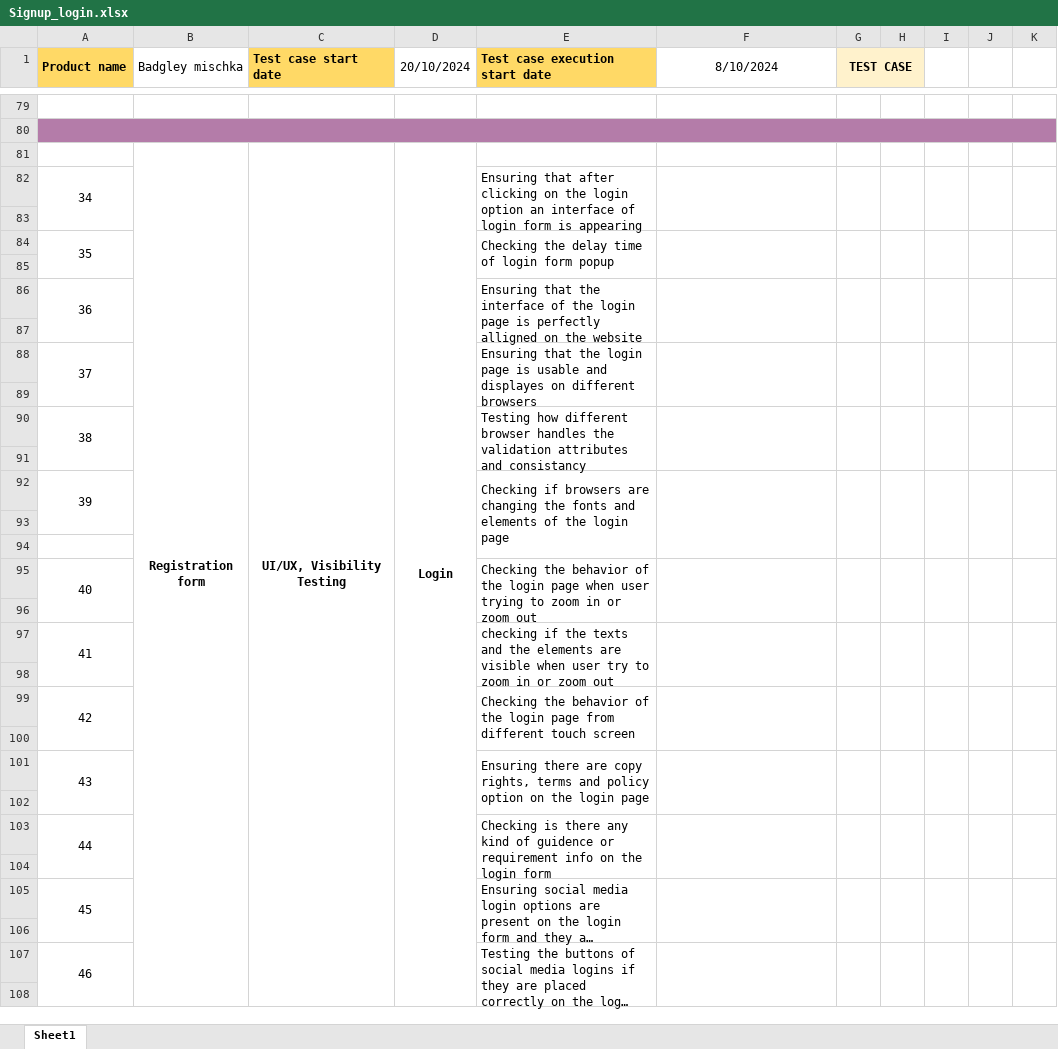
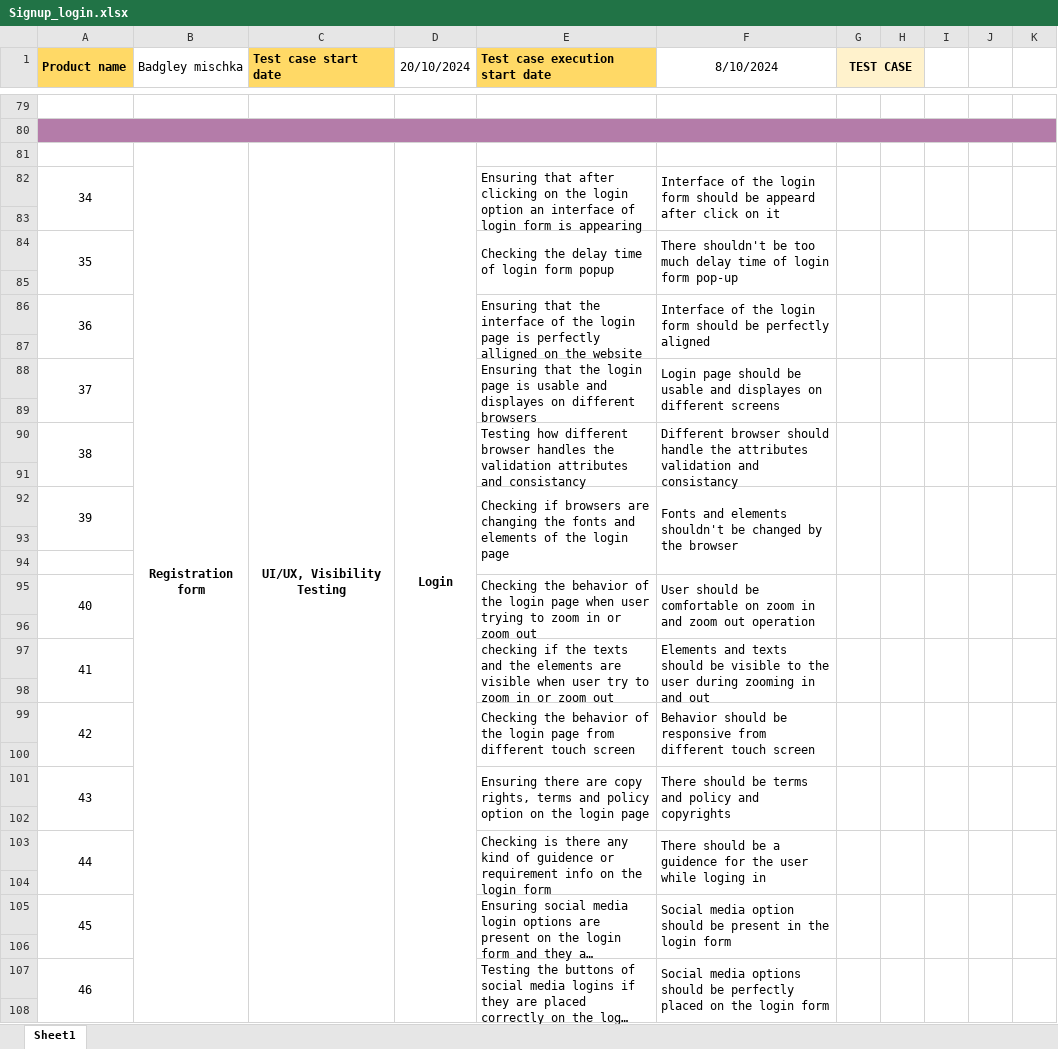
Before and after one commit to Rafiuzzaman59/Manual-Testing_Ecommerce-Project, an Excel workbook: Signup_login.xlsx, sheet Sheet1, drawn as a sheet; only a part is shown, gaps mark what is left out; long unchanged cells end in …; values as stored, in another font and other column widths than the file's, no borders; the diff covers the shown part only; the diff names each change by its address in the sheet, - before the commit and + after, or states it on an @@ line.

Commit message:
New upadate

```diff
--- a/Signup_login.xlsx (sheet Sheet1)
+++ b/Signup_login.xlsx (sheet Sheet1)
-F82 (8/10/2024): (empty)
+F82 (8/10/2024): Interface of the login form should be appeard after click on it
-F84 (8/10/2024): (empty)
+F84 (8/10/2024): There shouldn't be too much delay time of login form pop-up
-F86 (8/10/2024): (empty)
+F86 (8/10/2024): Interface of the login form should be perfectly aligned
-F88 (8/10/2024): (empty)
+F88 (8/10/2024): Login page should be usable and displayes on different screens
-F90 (8/10/2024): (empty)
+F90 (8/10/2024): Different browser should handle the attributes validation and consistancy
-F92 (8/10/2024): (empty)
+F92 (8/10/2024): Fonts and elements shouldn't be changed by the browser
-F95 (8/10/2024): (empty)
+F95 (8/10/2024): User should be comfortable on zoom in and zoom out operation
-F97 (8/10/2024): (empty)
+F97 (8/10/2024): Elements and texts should be visible to the user during zooming in and out
-F99 (8/10/2024): (empty)
+F99 (8/10/2024): Behavior should be responsive from different touch screen
-F101 (8/10/2024): (empty)
+F101 (8/10/2024): There should be terms and policy and copyrights
-F103 (8/10/2024): (empty)
+F103 (8/10/2024): There should be a guidence for the user while loging in
-F105 (8/10/2024): (empty)
+F105 (8/10/2024): Social media option should be present in the login form
-F107 (8/10/2024): (empty)
+F107 (8/10/2024): Social media options should be perfectly placed on the login form
```
Also changed, not shown: 29 added rows, 2 edited cells and merged cells elsewhere in this sheet.
